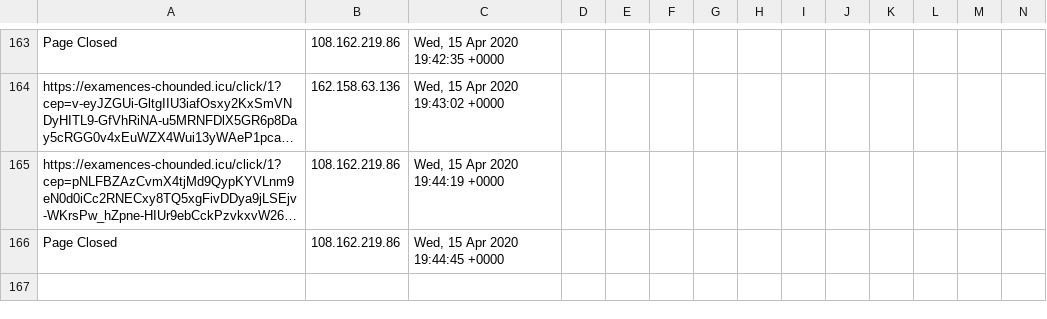
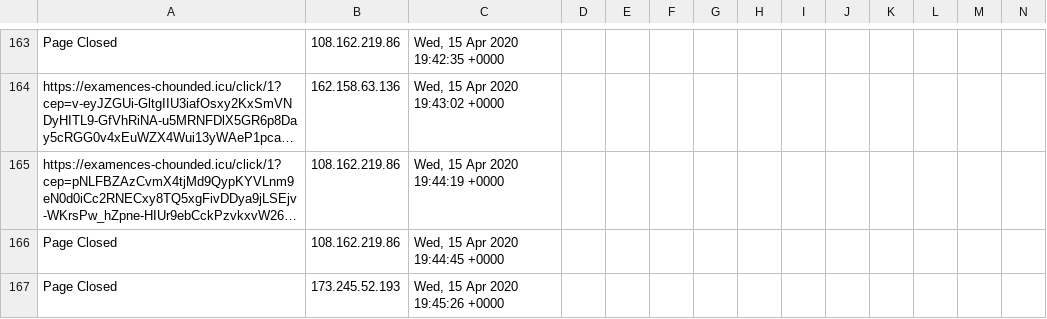
Before and after one commit to runacode/devi2, a CSV file: logs/2020__April.csv, drawn as a sheet; only a part is shown, gaps mark what is left out; long unchanged cells end in …; rows hold the shown columns only; the diff names each change by its address in the sheet, - before the commit and + after, or states it on an @@ line.

Commit message:
Site Editor Update

```diff
--- a/logs/2020__April.csv
+++ b/logs/2020__April.csv
+row 167: Page Closed | 173.245.52.193 | Wed, 15 Apr 2020 19:45:26 +0000
```
